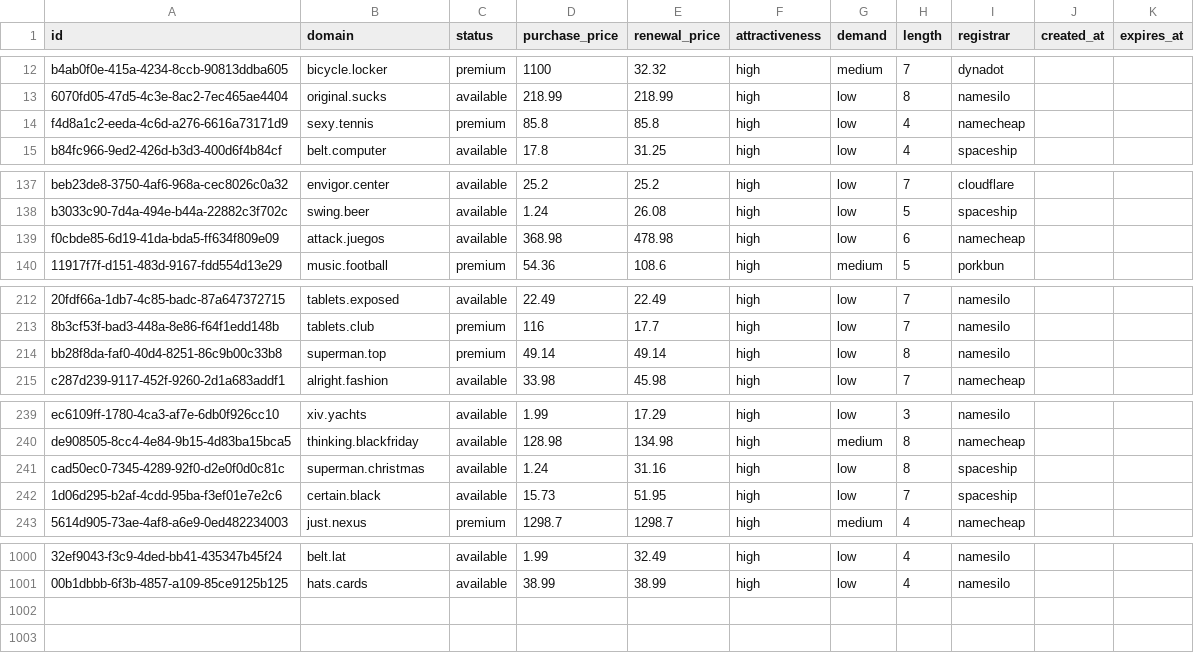
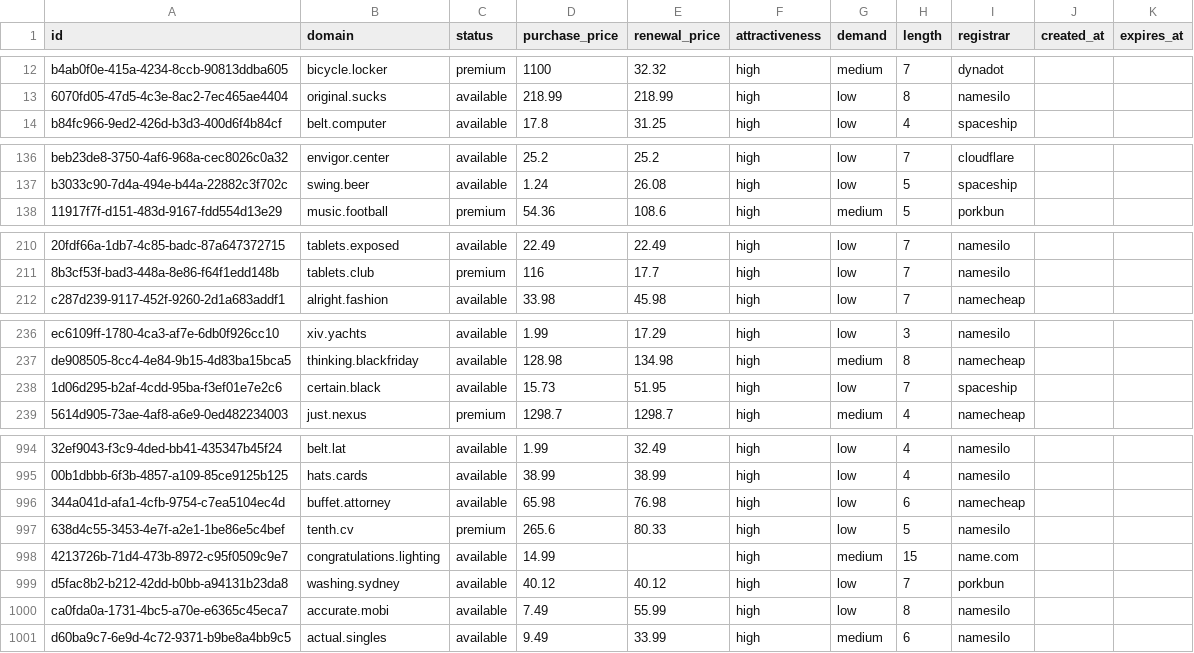
Before and after one commit to UniqueDomains/brandable-oneword-domains, a CSV file: brandable.csv, drawn as a sheet; only a part is shown, gaps mark what is left out; removed rows and columns are numbered as before the commit, all else as after; the diff covers the shown part only; the diff names each change by its address in the sheet, - before the commit and + after, or states it on an @@ line.

Commit message:
Domains update

```diff
--- a/brandable.csv
+++ b/brandable.csv
-row 14: f4d8a1c2-eeda-4c6d-a276-6616a73171d9 | sexy.tennis | premium | 85.8 | 85.8 | high | low | 4 | namecheap
-row 139: f0cbde85-6d19-41da-bda5-ff634f809e09 | attack.juegos | available | 368.98 | 478.98 | high | low | 6 | namecheap
-row 214: bb28f8da-faf0-40d4-8251-86c9b00c33b8 | superman.top | premium | 49.14 | 49.14 | high | low | 8 | namesilo
-row 241: cad50ec0-7345-4289-92f0-d2e0f0d0c81c | superman.christmas | available | 1.24 | 31.16 | high | low | 8 | spaceship
+row 996: 344a041d-afa1-4cfb-9754-c7ea5104ec4d | buffet.attorney | available | 65.98 | 76.98 | high | low | 6 | namecheap
+row 997: 638d4c55-3453-4e7f-a2e1-1be86e5c4bef | tenth.cv | premium | 265.6 | 80.33 | high | low | 5 | namesilo
+row 998: 4213726b-71d4-473b-8972-c95f0509c9e7 | congratulations.lighting | available | 14.99 |  | high | medium | 15 | name.com
+row 999: d5fac8b2-b212-42dd-b0bb-a94131b23da8 | washing.sydney | available | 40.12 | 40.12 | high | low | 7 | porkbun
+row 1000: ca0fda0a-1731-4bc5-a70e-e6365c45eca7 | accurate.mobi | available | 7.49 | 55.99 | high | low | 8 | namesilo
+row 1001: d60ba9c7-6e9d-4c72-9371-b9be8a4bb9c5 | actual.singles | available | 9.49 | 33.99 | high | medium | 6 | namesilo
```
Also changed, not shown: 1 added row, 3 removed rows and 21 edited cells elsewhere in this file, 5 other files.
